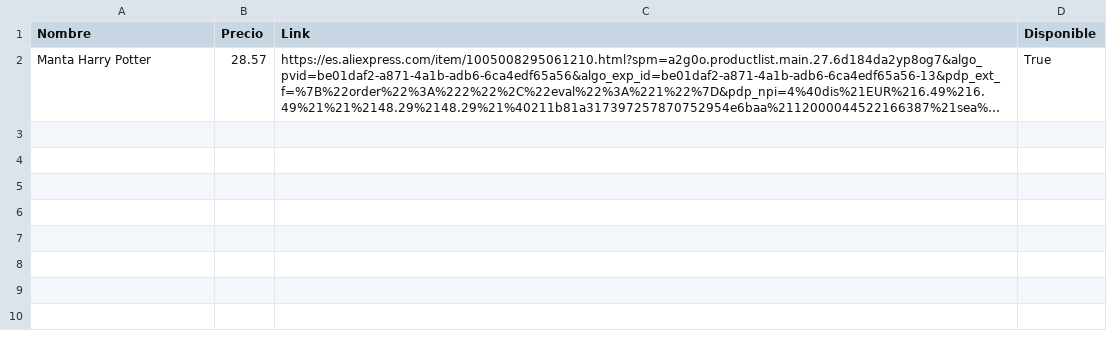
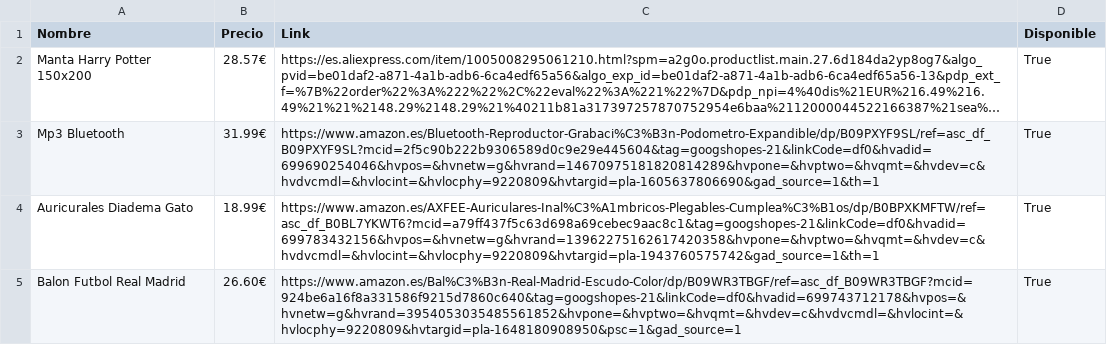
Before and after one commit to Alfionsiko/Web_Lista_Comunion, a CSV file: lista_regalos_no_asignados.csv, drawn as a sheet; long unchanged cells end in …; the diff names each change by its address in the sheet, - before the commit and + after, or states it on an @@ line.

Commit message:
Web Creada, Funciones Agregar y Desagregar regalos

```diff
--- a/lista_regalos_no_asignados.csv
+++ b/lista_regalos_no_asignados.csv
-A2 (Nombre): Manta Harry Potter
+A2 (Nombre): Manta Harry Potter 150x200
-B2 (Precio): 28.57
+B2 (Precio): 28.57€
+row 3: Mp3 Bluetooth | 31.99€ | https://www.amazon.es/Bluetooth-Reproductor-Grabaci%C3%B3n-Podometro-Expandible/dp/B09PXYF9SL/ref=asc_df_B09PXYF9SL?mcid=2f5c90b222b9306589d0c9e29e445604&tag=googshopes-21&linkCode=df0&hvadid=699690254046&hvpos=&hvnetw=g&hvrand=14670975181820814289&hvpone=&hvptwo=&hvqmt=&hvdev=c&hvdvcmdl=&hvlocint=&hvlocphy=9220809&hvtargid=pla-1605637806690&gad_source=1&th=1 | True
+row 4: Auricurales Diadema Gato | 18.99€ | https://www.amazon.es/AXFEE-Auriculares-Inal%C3%A1mbricos-Plegables-Cumplea%C3%B1os/dp/B0BPXKMFTW/ref=asc_df_B0BL7YKWT6?mcid=a79ff437f5c63d698a69cebec9aac8c1&tag=googshopes-21&linkCode=df0&hvadid=699783432156&hvpos=&hvnetw=g&hvrand=13962275162617420358&hvpone=&hvptwo=&hvqmt=&hvdev=c&hvdvcmdl=&hvlocint=&hvlocphy=9220809&hvtargid=pla-1943760575742&gad_source=1&th=1 | True
+row 5: Balon Futbol Real Madrid | 26.60€ | https://www.amazon.es/Bal%C3%B3n-Real-Madrid-Escudo-Color/dp/B09WR3TBGF/ref=asc_df_B09WR3TBGF?mcid=924be6a16f8a331586f9215d7860c640&tag=googshopes-21&linkCode=df0&hvadid=699743712178&hvpos=&hvnetw=g&hvrand=3954053035485561852&hvpone=&hvptwo=&hvqmt=&hvdev=c&hvdvcmdl=&hvlocint=&hvlocphy=9220809&hvtargid=pla-1648180908950&psc=1&gad_source=1 | True
```
Also changed, not shown: 2 other files.
